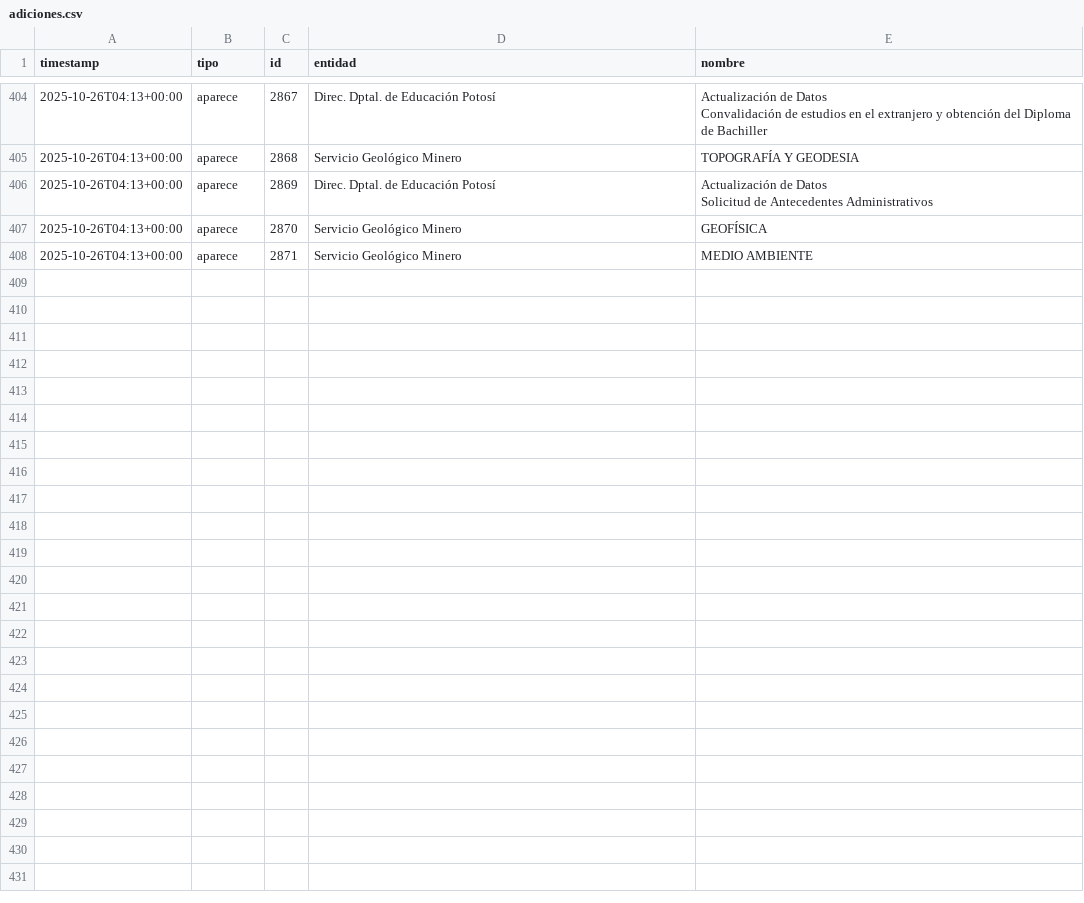
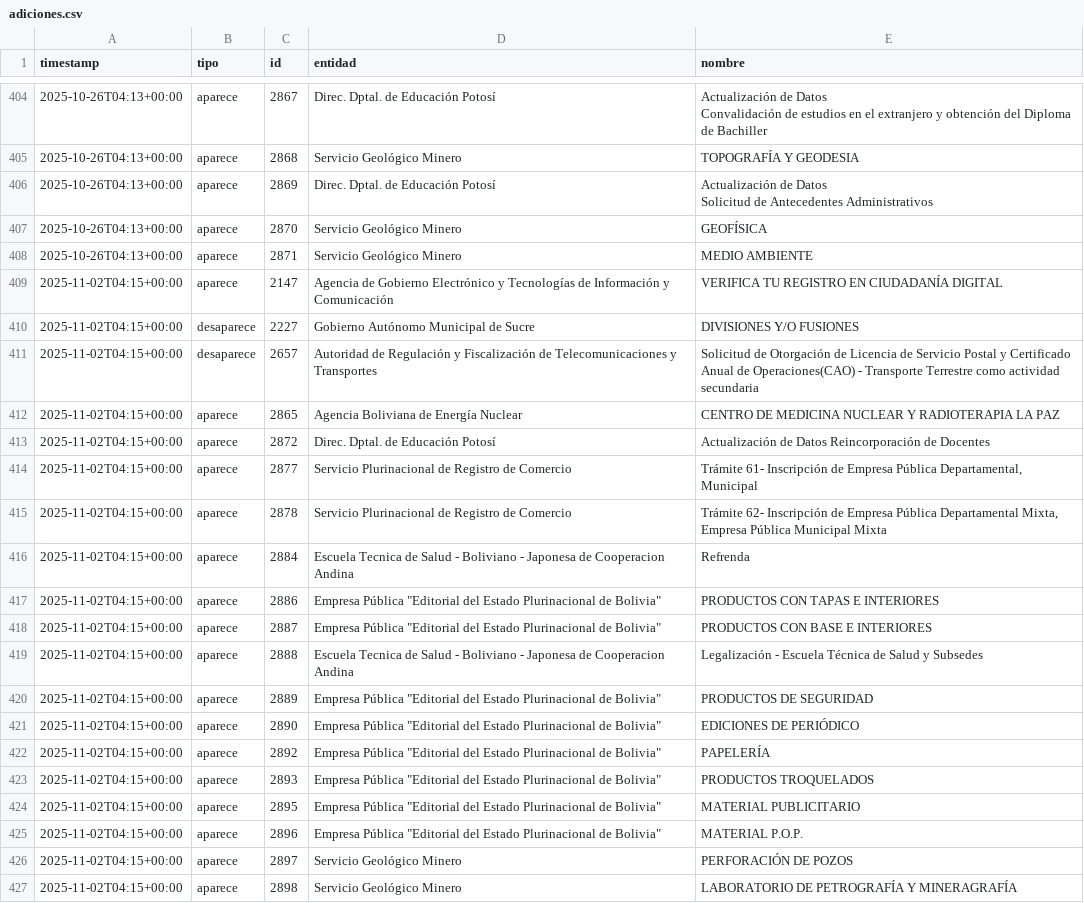
Before and after one commit to datosbolivia/tramites-bo, a CSV file: adiciones.csv, drawn as a sheet; only a part is shown, gaps mark what is left out; the diff names each change by its address in the sheet, - before the commit and + after, or states it on an @@ line.

```diff
--- a/adiciones.csv
+++ b/adiciones.csv
+row 409: 2025-11-02T04:15+00:00 | aparece | 2147 | Agencia de Gobierno Electrónico y Tecnologías de Información y Comunicación | VERIFICA TU REGISTRO EN CIUDADANÍA DIGITAL
+row 410: 2025-11-02T04:15+00:00 | desaparece | 2227 | Gobierno Autónomo Municipal de Sucre | DIVISIONES Y/O FUSIONES
+row 411: 2025-11-02T04:15+00:00 | desaparece | 2657 | Autoridad de Regulación y Fiscalización de Telecomunicaciones y Transportes | Solicitud de Otorgación de Licencia de Servicio Postal y Certificado Anual de Operaciones(CAO) - Transporte Terrestre como actividad secundaria
+row 412: 2025-11-02T04:15+00:00 | aparece | 2865 | Agencia Boliviana de Energía Nuclear | CENTRO DE MEDICINA NUCLEAR Y RADIOTERAPIA LA PAZ
+row 413: 2025-11-02T04:15+00:00 | aparece | 2872 | Direc. Dptal. de Educación Potosí | Actualización de Datos Reincorporación de Docentes
+row 414: 2025-11-02T04:15+00:00 | aparece | 2877 | Servicio Plurinacional de Registro de Comercio | Trámite 61- Inscripción de Empresa Pública Departamental, Municipal
+row 415: 2025-11-02T04:15+00:00 | aparece | 2878 | Servicio Plurinacional de Registro de Comercio | Trámite 62- Inscripción de Empresa Pública Departamental Mixta, Empresa Pública Municipal Mixta
+row 416: 2025-11-02T04:15+00:00 | aparece | 2884 | Escuela Tecnica de Salud - Boliviano - Japonesa de Cooperacion Andina | Refrenda
+row 417: 2025-11-02T04:15+00:00 | aparece | 2886 | Empresa Pública "Editorial del Estado Plurinacional de Bolivia" | PRODUCTOS CON TAPAS E INTERIORES
+row 418: 2025-11-02T04:15+00:00 | aparece | 2887 | Empresa Pública "Editorial del Estado Plurinacional de Bolivia" | PRODUCTOS CON BASE E INTERIORES
+row 419: 2025-11-02T04:15+00:00 | aparece | 2888 | Escuela Tecnica de Salud - Boliviano - Japonesa de Cooperacion Andina | Legalización - Escuela Técnica de Salud y Subsedes
+row 420: 2025-11-02T04:15+00:00 | aparece | 2889 | Empresa Pública "Editorial del Estado Plurinacional de Bolivia" | PRODUCTOS DE SEGURIDAD
+row 421: 2025-11-02T04:15+00:00 | aparece | 2890 | Empresa Pública "Editorial del Estado Plurinacional de Bolivia" | EDICIONES DE PERIÓDICO
+row 422: 2025-11-02T04:15+00:00 | aparece | 2892 | Empresa Pública "Editorial del Estado Plurinacional de Bolivia" | PAPELERÍA
+row 423: 2025-11-02T04:15+00:00 | aparece | 2893 | Empresa Pública "Editorial del Estado Plurinacional de Bolivia" | PRODUCTOS TROQUELADOS
+row 424: 2025-11-02T04:15+00:00 | aparece | 2895 | Empresa Pública "Editorial del Estado Plurinacional de Bolivia" | MATERIAL PUBLICITARIO
+row 425: 2025-11-02T04:15+00:00 | aparece | 2896 | Empresa Pública "Editorial del Estado Plurinacional de Bolivia" | MATERIAL P.O.P.
+row 426: 2025-11-02T04:15+00:00 | aparece | 2897 | Servicio Geológico Minero | PERFORACIÓN DE POZOS
+row 427: 2025-11-02T04:15+00:00 | aparece | 2898 | Servicio Geológico Minero | LABORATORIO DE PETROGRAFÍA Y MINERAGRAFÍA
```
Also changed, not shown: 2 other files.
